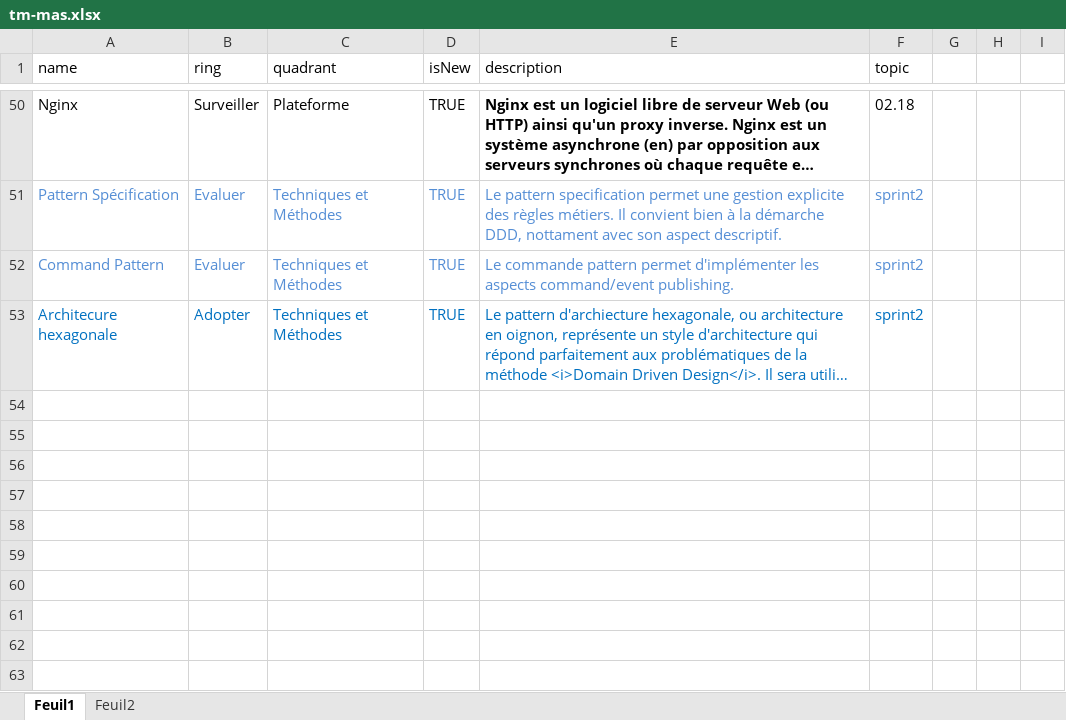
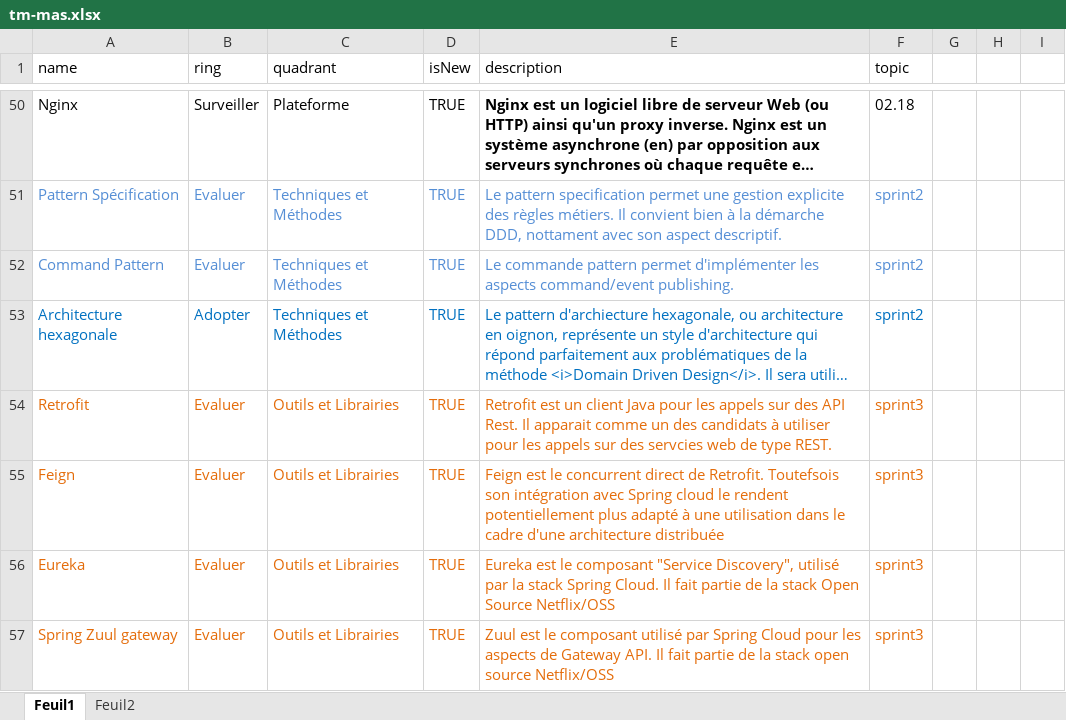
Before and after one commit to MAS-RAD-TM/radar-technologique, an Excel workbook: xls/tm-mas.xlsx, sheet Feuil1, drawn as a sheet; only a part is shown, gaps mark what is left out; long unchanged cells end in …; values as stored, in another font and other column widths than the file's, no borders; the diff names each change by its address in the sheet, - before the commit and + after, or states it on an @@ line.

Commit message:
add excel sprint 3

```diff
--- a/xls/tm-mas.xlsx (sheet Feuil1)
+++ b/xls/tm-mas.xlsx (sheet Feuil1)
-A53 (name): Architecure hexagonale
+A53 (name): Architecture hexagonale
+row 54: Retrofit | Evaluer | Outils et Librairies | TRUE | Retrofit est un client Java pour les appels sur des API Rest. Il apparait comme un des candidats à utiliser pour les appels sur des servcies web de type REST. | sprint3
+row 55: Feign | Evaluer | Outils et Librairies | TRUE | Feign est le concurrent direct de Retrofit. Toutefsois son intégration avec Spring cloud le rendent potentiellement plus adapté à une utilisation dans le cadre d'une architecture distribuée | sprint3
+row 56: Eureka | Evaluer | Outils et Librairies | TRUE | Eureka est le composant "Service Discovery", utilisé par la stack Spring Cloud. Il fait partie de la stack Open Source Netflix/OSS | sprint3
+row 57: Spring Zuul gateway | Evaluer | Outils et Librairies | TRUE | Zuul est le composant utilisé par Spring Cloud pour les aspects de Gateway API. Il fait partie de la stack open source Netflix/OSS | sprint3
```
